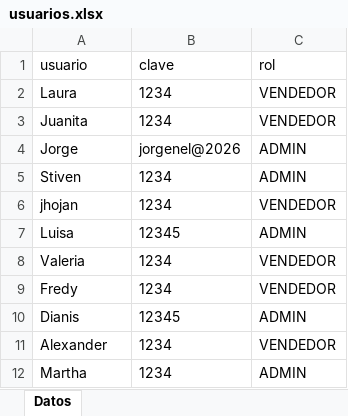
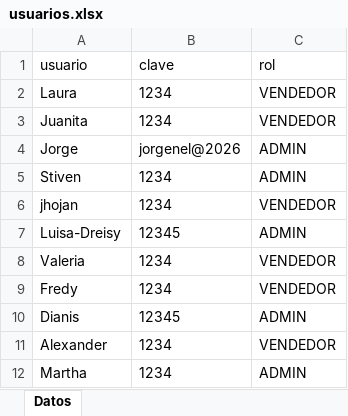
Before and after one commit to esjim01/LasTrompetasPos.github.oi, an Excel workbook: data/usuarios.xlsx, sheet Datos, drawn as a sheet; values as stored, in another font and other column widths than the file's, no borders; the diff names each change by its address in the sheet, - before the commit and + after, or states it on an @@ line.

```diff
--- a/data/usuarios.xlsx (sheet Datos)
+++ b/data/usuarios.xlsx (sheet Datos)
-A7 (usuario): Luisa
+A7 (usuario): Luisa-Dreisy
```
Also changed, not shown: data/gastos.xlsx, data/inventario.xlsx, 15 other files.
